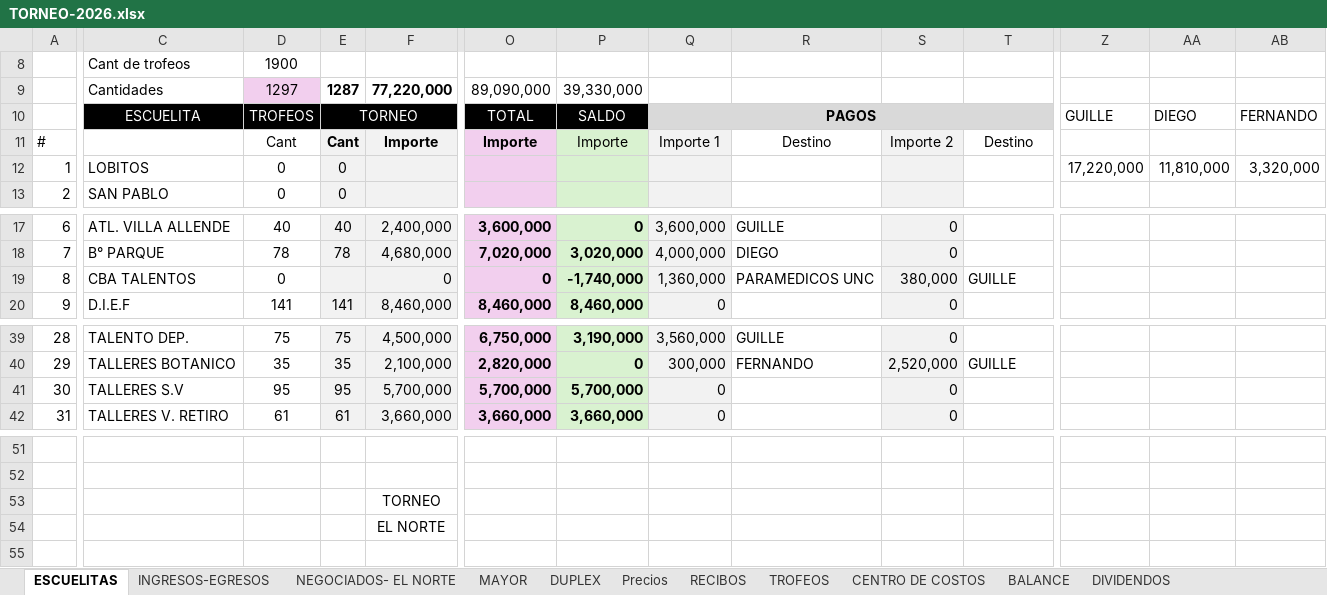
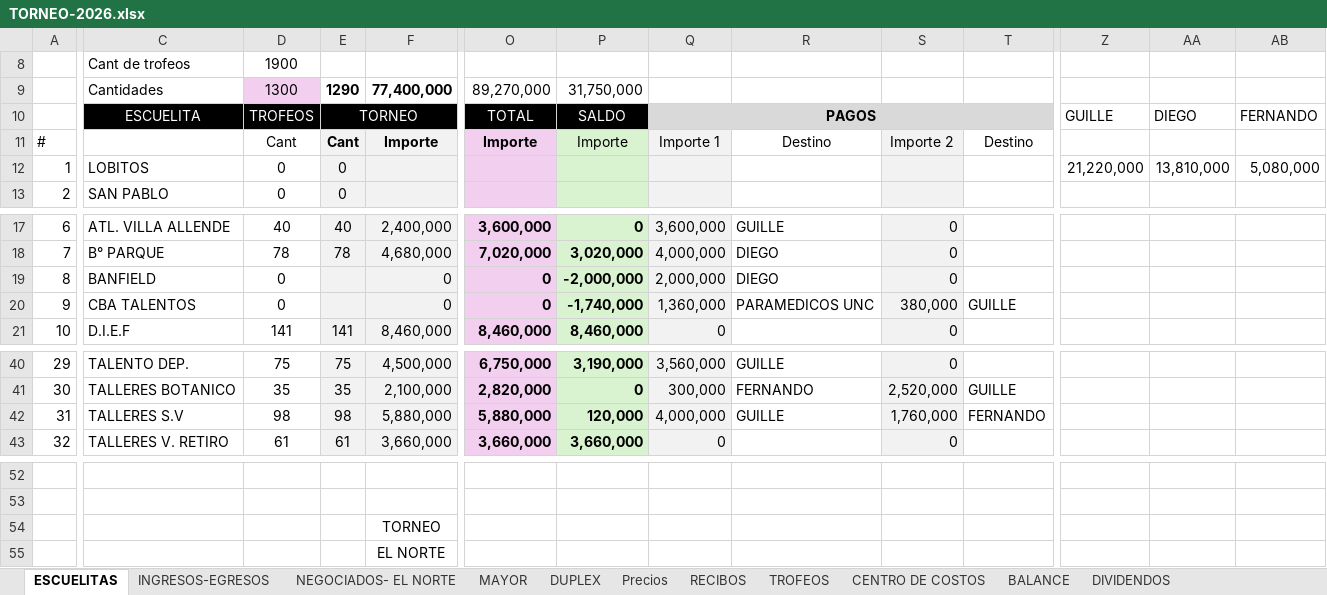
Before and after one commit to javifalac-droid/mundialito-web, an Excel workbook: TORNEO-2026.xlsx, sheet ESCUELITAS, drawn as a sheet; only a part is shown, gaps mark what is left out; values as stored, in another font and other column widths than the file's, no borders; conditional formats not drawn; removed rows and columns are numbered as before the commit, all else as after; rows hold the shown columns only; the diff names each change by its address in the sheet, - before the commit and + after, or states it on an @@ line.

```diff
--- a/TORNEO-2026.xlsx (sheet ESCUELITAS)
+++ b/TORNEO-2026.xlsx (sheet ESCUELITAS)
-D9: 1297
+D9: 1300
-E9: 1287
+E9: 1290
-F9: 77,220,000
+F9: 77,400,000
-O9: 89,090,000
+O9: 89,270,000
-P9: 39,330,000
+P9: 31,750,000
-Z12: 17,220,000
+Z12: 21,220,000
-AA12: 11,810,000
+AA12: 13,810,000
-AB12: 3,320,000
+AB12: 5,080,000
+row 19: 8 | BANFIELD | 0 |  | 0 | 0 | -2,000,000 | 2,000,000 | DIEGO | 0
@@ column A renumbered between rows 20 and 45 @@
-D42: 95
+D42: 98
-E42: 95
+E42: 98
-F42: 5,700,000
+F42: 5,880,000
-O42: 5,700,000
+O42: 5,880,000
-P42: 5,700,000
+P42: 120,000
-Q42: 0
+Q42: 4,000,000
-R42: (empty)
+R42: GUILLE
-S42: 0
+S42: 1,760,000
-T42: (empty)
+T42: FERNANDO
-row 53:  |  |  |  | TORNEO
+row 54:  |  |  |  | TORNEO
```
Also changed, not shown: sheet INGRESOS-EGRESOS, sheet BALANCE, sheet DIVIDENDOS, sheet MAYOR, formulas that keep their value, hidden cells.
